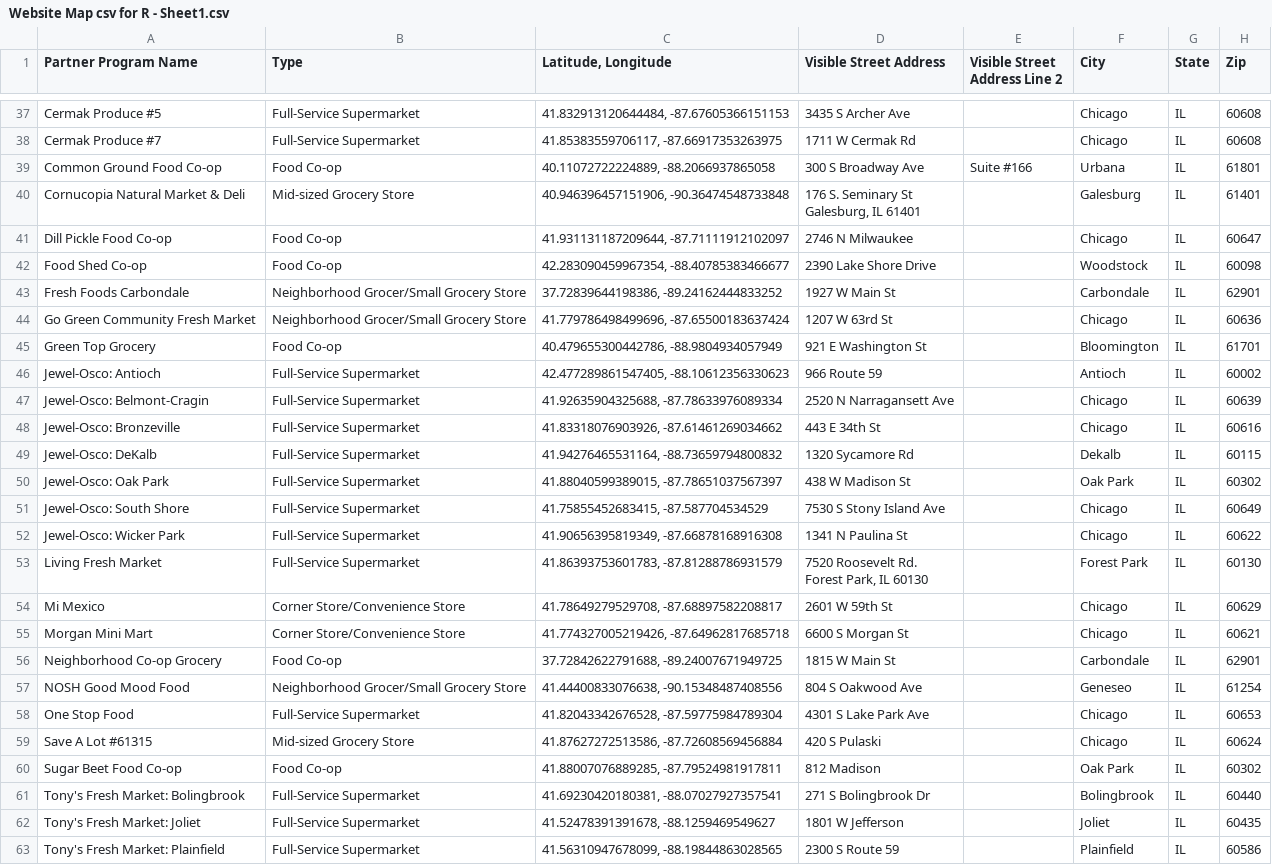
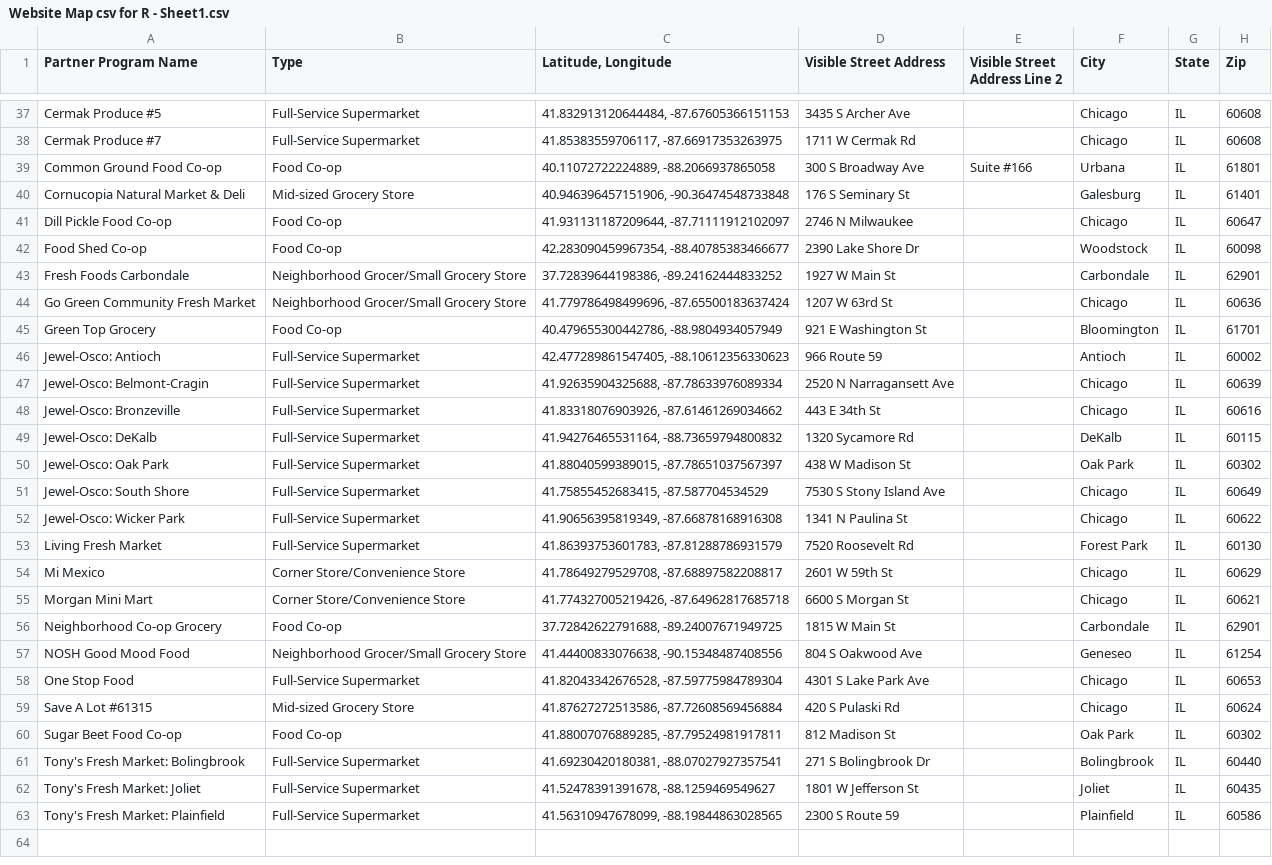
Before and after one commit to Link-Up-IL/website-map, a CSV file: Website Map csv for R - Sheet1.csv, drawn as a sheet; only a part is shown, gaps mark what is left out; ↵ is a line break in a cell; the diff covers the shown part only; the diff names each change by its address in the sheet, - before the commit and + after, or states it on an @@ line.

```diff
--- a/Website Map csv for R - Sheet1.csv
+++ b/Website Map csv for R - Sheet1.csv
-D40 (Visible Street Address): 176 S. Seminary St ↵ Galesburg, IL 61401
+D40 (Visible Street Address): 176 S Seminary St
-D42 (Visible Street Address): 2390 Lake Shore Drive
+D42 (Visible Street Address): 2390 Lake Shore Dr
-F49 (City): Dekalb
+F49 (City): DeKalb
-D53 (Visible Street Address): 7520 Roosevelt Rd. ↵ Forest Park, IL 60130
+D53 (Visible Street Address): 7520 Roosevelt Rd
-D59 (Visible Street Address): 420 S Pulaski
+D59 (Visible Street Address): 420 S Pulaski Rd
-D60 (Visible Street Address): 812 Madison
+D60 (Visible Street Address): 812 Madison St
-D62 (Visible Street Address): 1801 W Jefferson
+D62 (Visible Street Address): 1801 W Jefferson St
```
Also changed, not shown: 1 added row, 1 removed row and 9 edited cells elsewhere in this file, 1 other file.
